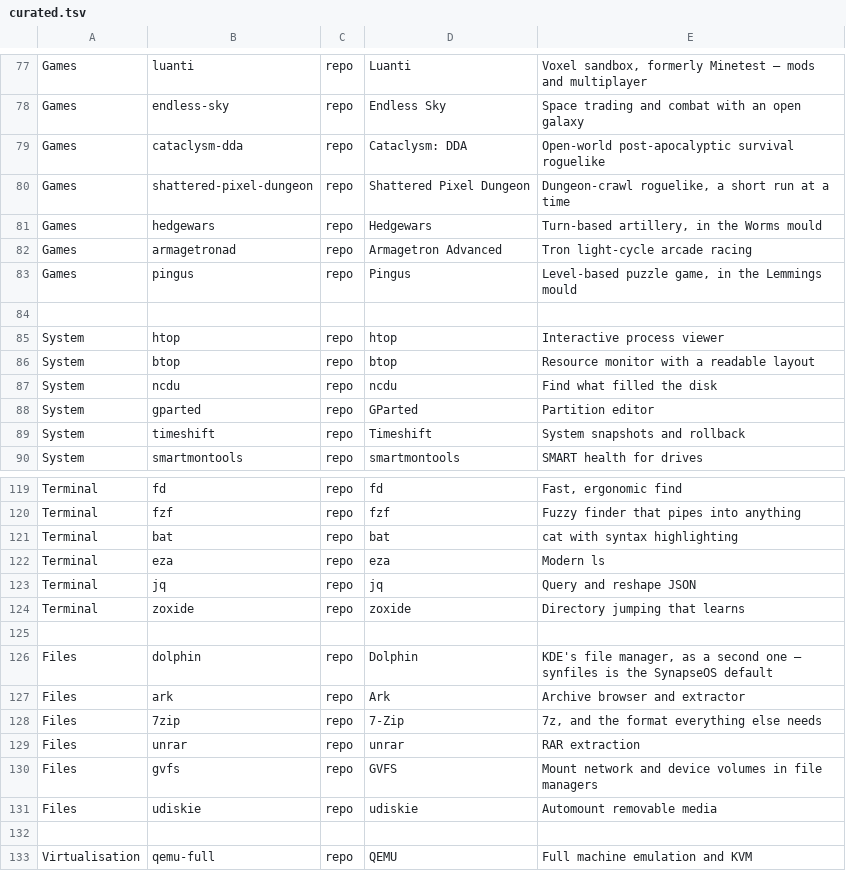
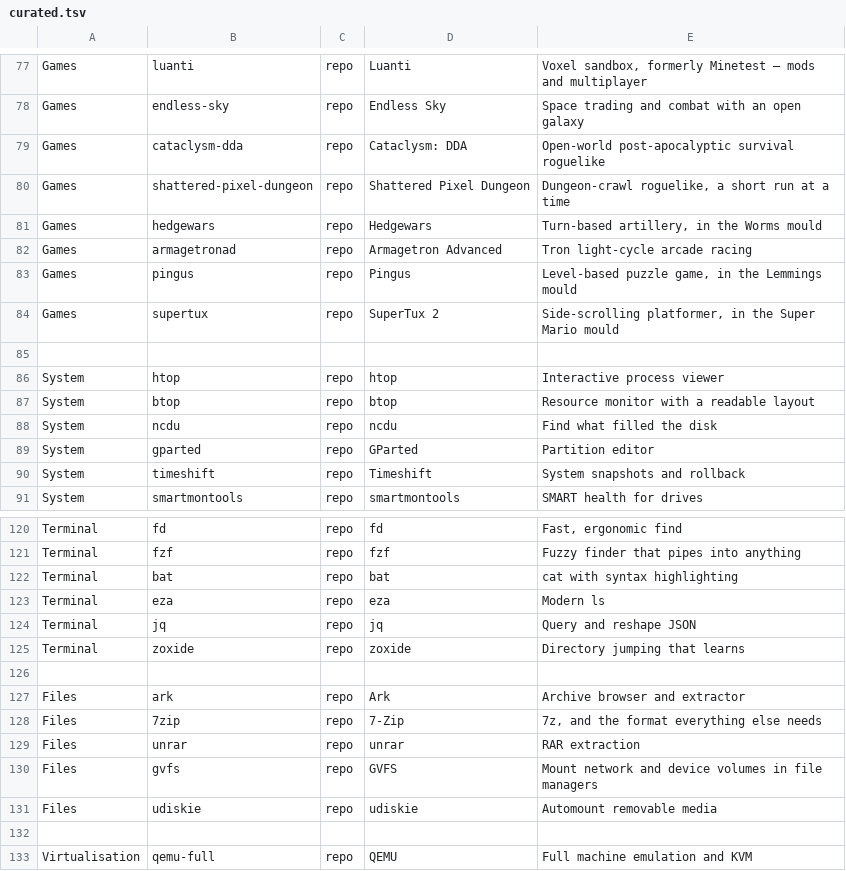
Before and after one commit to velle999/SYNAPSE, a TSV file: synpkg/data/curated.tsv, drawn as a sheet; only a part is shown, gaps mark what is left out; removed rows and columns are numbered as before the commit, all else as after; the diff names each change by its address in the sheet, - before the commit and + after, or states it on an @@ line.

```diff
--- a/synpkg/data/curated.tsv
+++ b/synpkg/data/curated.tsv
+row 84: Games | supertux | repo | SuperTux 2 | Side-scrolling platformer, in the Super Mario mould
-row 126: Files | dolphin | repo | Dolphin | KDE's file manager, as a second one — synfiles is the SynapseOS default
```
Also changed, not shown: 9 other files.
